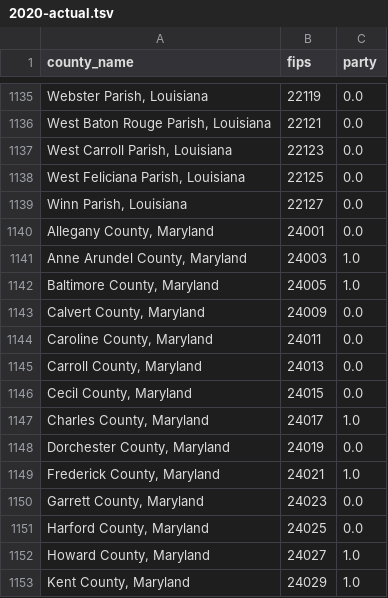
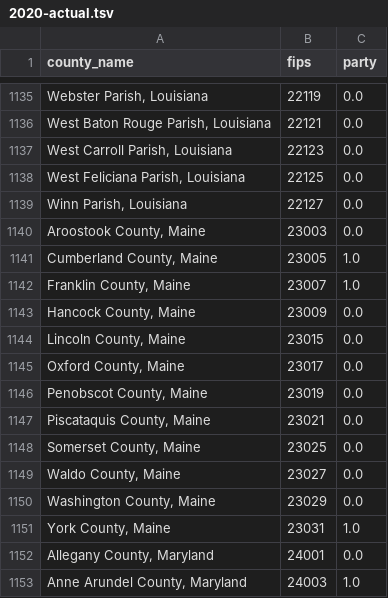
Before and after one commit to JoelGrayson/ai-final-project, a TSV file: maps/predicted/2020-actual.tsv, drawn as a sheet; only a part is shown, gaps mark what is left out; the shorter side is filled out with more unchanged rows; the diff names each change by its address in the sheet, - before the commit and + after, or states it on an @@ line.

Commit message:
filled in maine's counties

```diff
--- a/maps/predicted/2020-actual.tsv
+++ b/maps/predicted/2020-actual.tsv
+row 1140: Aroostook County, Maine | 23003 | 0.0
+row 1141: Cumberland County, Maine | 23005 | 1.0
+row 1142: Franklin County, Maine | 23007 | 1.0
+row 1143: Hancock County, Maine | 23009 | 0.0
+row 1144: Lincoln County, Maine | 23015 | 0.0
+row 1145: Oxford County, Maine | 23017 | 0.0
+row 1146: Penobscot County, Maine | 23019 | 0.0
+row 1147: Piscataquis County, Maine | 23021 | 0.0
+row 1148: Somerset County, Maine | 23025 | 0.0
+row 1149: Waldo County, Maine | 23027 | 0.0
+row 1150: Washington County, Maine | 23029 | 0.0
+row 1151: York County, Maine | 23031 | 1.0
```
Also changed, not shown: 4 other files.
